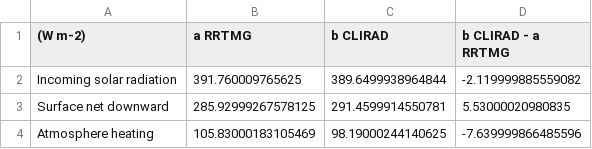
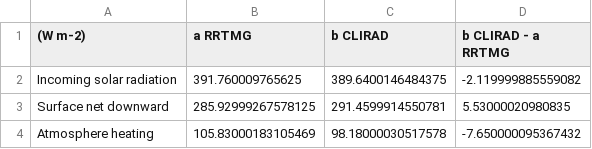
Before and after one commit to qAp/SCAM_radiation_notebooks, a CSV file: data_arm95_LW_RRTMG_CLIRAD_SW_RRTMGaer_CLIRADaer/atm_flux_SW_clearsky.csv, drawn as a sheet.

Commit message:
ARM95. LW: RRTMG CLIRAD. SW: RRTMG aerosol CLIRAD aerosol. update

```diff
--- a/data_arm95_LW_RRTMG_CLIRAD_SW_RRTMGaer_CLIRADaer/atm_flux_SW_clearsky.csv
+++ b/data_arm95_LW_RRTMG_CLIRAD_SW_RRTMGaer_CLIRADaer/atm_flux_SW_clearsky.csv
@@ -1,4 +1,4 @@
 (W m-2),a RRTMG,b CLIRAD,b CLIRAD - a RRTMG
-Incoming solar radiation,391.760009765625,389.6499938964844,-2.119999885559082
+Incoming solar radiation,391.760009765625,389.6400146484375,-2.119999885559082
 Surface net downward,285.92999267578125,291.4599914550781,5.53000020980835
-Atmosphere heating,105.83000183105469,98.19000244140625,-7.639999866485596
+Atmosphere heating,105.83000183105469,98.18000030517578,-7.650000095367432
```
Also changed, not shown: 27 other files.
